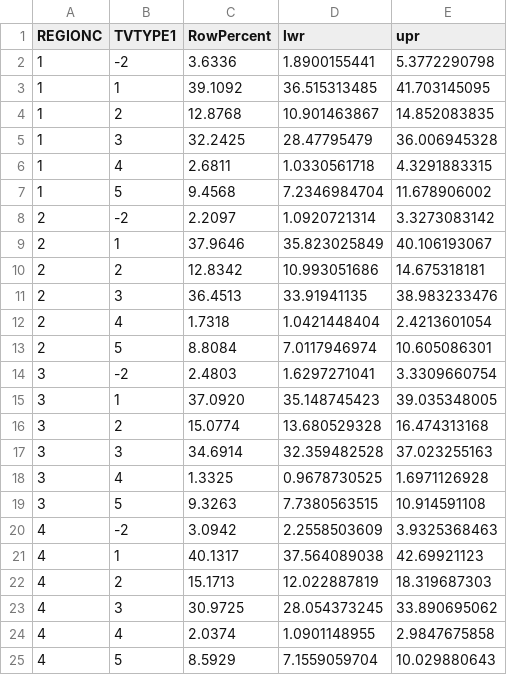
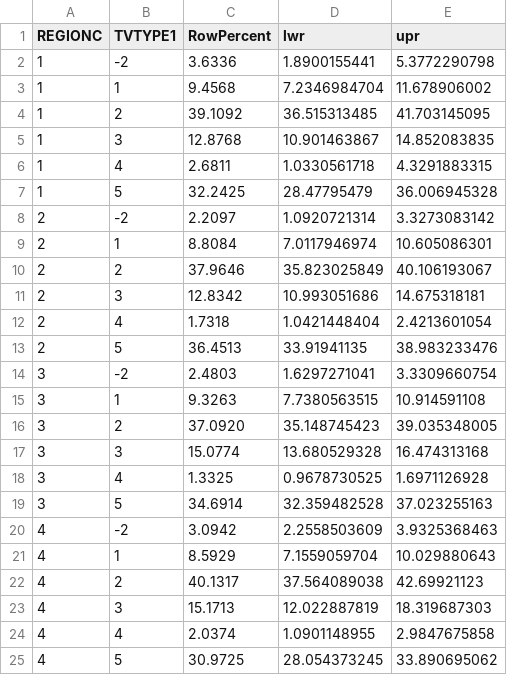
Before and after one commit to ZhihaoXu/STATS506, a CSV file: Homework/hw4/output/ps4_q1_b15.csv, drawn as a sheet.

```diff
--- a/Homework/hw4/output/ps4_q1_b15.csv
+++ b/Homework/hw4/output/ps4_q1_b15.csv
@@ -2,24 +2,24 @@ REGIONC,TVTYPE1,RowPercent,lwr,upr
 1,-2,3.6336,1.8900155441,5.3772290798
-1,1,39.1092,36.515313485,41.703145095
-1,2,12.8768,10.901463867,14.852083835
-1,3,32.2425,28.47795479,36.006945328
+1,1,9.4568,7.2346984704,11.678906002
+1,2,39.1092,36.515313485,41.703145095
+1,3,12.8768,10.901463867,14.852083835
 1,4,2.6811,1.0330561718,4.3291883315
-1,5,9.4568,7.2346984704,11.678906002
+1,5,32.2425,28.47795479,36.006945328
 2,-2,2.2097,1.0920721314,3.3273083142
-2,1,37.9646,35.823025849,40.106193067
-2,2,12.8342,10.993051686,14.675318181
-2,3,36.4513,33.91941135,38.983233476
+2,1,8.8084,7.0117946974,10.605086301
+2,2,37.9646,35.823025849,40.106193067
+2,3,12.8342,10.993051686,14.675318181
 2,4,1.7318,1.0421448404,2.4213601054
-2,5,8.8084,7.0117946974,10.605086301
+2,5,36.4513,33.91941135,38.983233476
 3,-2,2.4803,1.6297271041,3.3309660754
-3,1,37.0920,35.148745423,39.035348005
-3,2,15.0774,13.680529328,16.474313168
-3,3,34.6914,32.359482528,37.023255163
+3,1,9.3263,7.7380563515,10.914591108
+3,2,37.0920,35.148745423,39.035348005
+3,3,15.0774,13.680529328,16.474313168
 3,4,1.3325,0.9678730525,1.6971126928
-3,5,9.3263,7.7380563515,10.914591108
+3,5,34.6914,32.359482528,37.023255163
 4,-2,3.0942,2.2558503609,3.9325368463
-4,1,40.1317,37.564089038,42.69921123
-4,2,15.1713,12.022887819,18.319687303
-4,3,30.9725,28.054373245,33.890695062
+4,1,8.5929,7.1559059704,10.029880643
+4,2,40.1317,37.564089038,42.69921123
+4,3,15.1713,12.022887819,18.319687303
 4,4,2.0374,1.0901148955,2.9847675858
-4,5,8.5929,7.1559059704,10.029880643
+4,5,30.9725,28.054373245,33.890695062
```
Also changed, not shown: Homework/hw4/output/ps4_q1_bii.csv, 3 other files.
